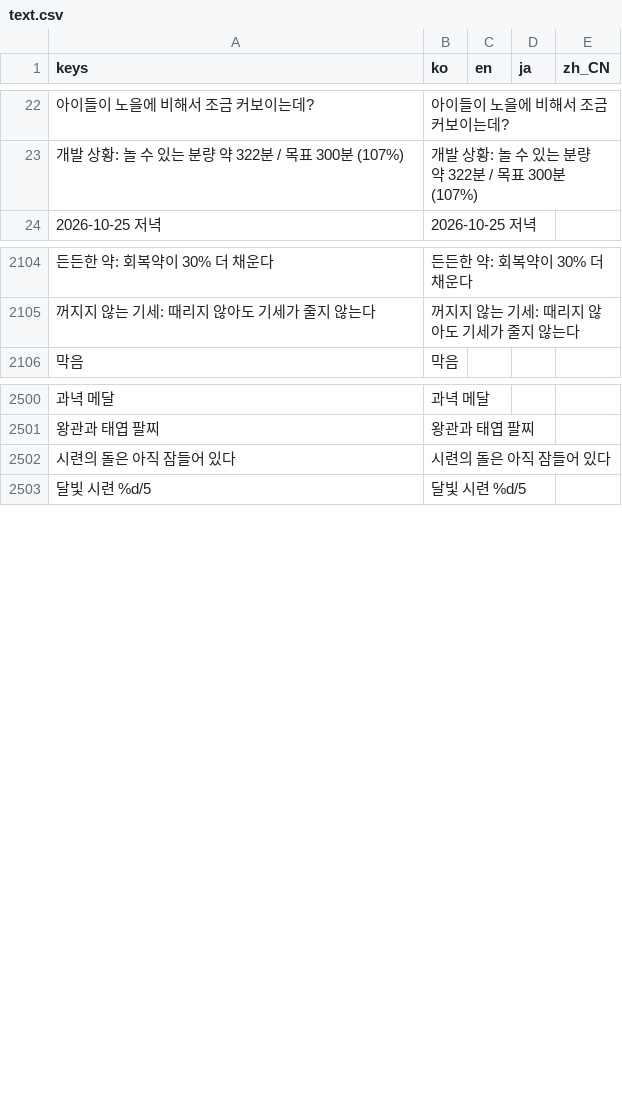
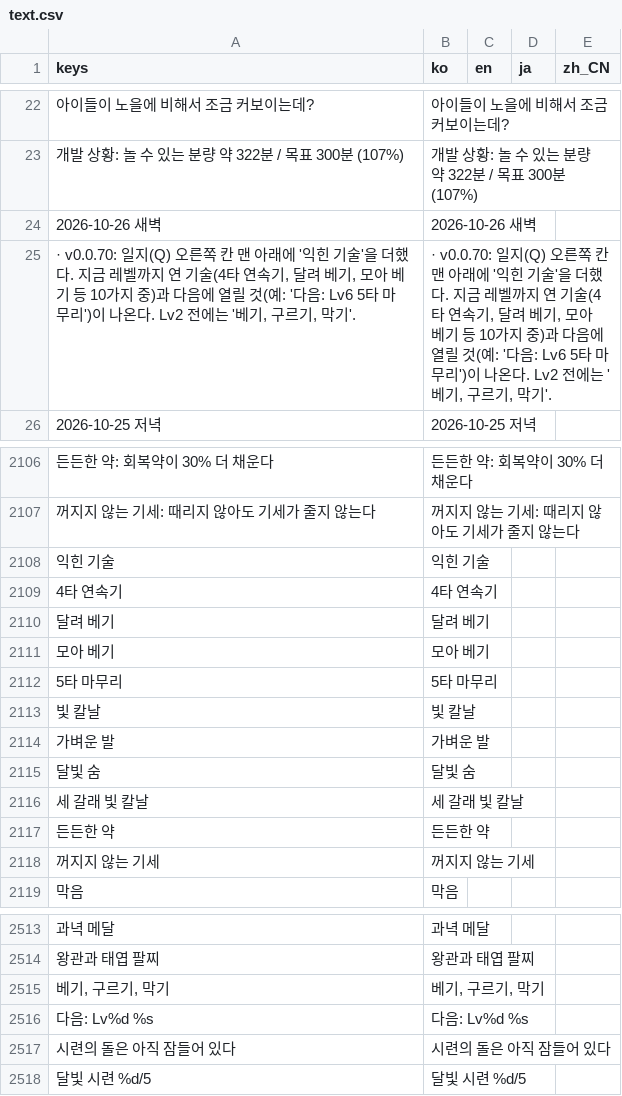
Before and after one commit to destory1984/the-crown-oddity, a CSV file: godot/i18n/text.csv, drawn as a sheet; only a part is shown, gaps mark what is left out; the diff names each change by its address in the sheet, - before the commit and + after, or states it on an @@ line.

```diff
--- a/godot/i18n/text.csv
+++ b/godot/i18n/text.csv
+row 24: 2026-10-26 새벽 | 2026-10-26 새벽
+row 25: · v0.0.70: 일지(Q) 오른쪽 칸 맨 아래에 '익힌 기술'을 더했다. 지금 레벨까지 연 기술(4타 연속기, 달려 베기, 모아 베기 등 10가지 중)과 다음에 열릴 것(예: '다음: Lv6 5타 마무리')이 나온다. Lv2 전에는 '베기, 구르기, 막기'. | · v0.0.70: 일지(Q) 오른쪽 칸 맨 아래에 '익힌 기술'을 더했다. 지금 레벨까지 연 기술(4타 연속기, 달려 베기, 모아 베기 등 10가지 중)과 다음에 열릴 것(예: '다음: Lv6 5타 마무리')이 나온다. Lv2 전에는 '베기, 구르기, 막기'.
+row 2108: 익힌 기술 | 익힌 기술
+row 2109: 4타 연속기 | 4타 연속기
+row 2110: 달려 베기 | 달려 베기
+row 2111: 모아 베기 | 모아 베기
+row 2112: 5타 마무리 | 5타 마무리
+row 2113: 빛 칼날 | 빛 칼날
+row 2114: 가벼운 발 | 가벼운 발
+row 2115: 달빛 숨 | 달빛 숨
+row 2116: 세 갈래 빛 칼날 | 세 갈래 빛 칼날
+row 2117: 든든한 약 | 든든한 약
+row 2118: 꺼지지 않는 기세 | 꺼지지 않는 기세
+row 2515: 베기, 구르기, 막기 | 베기, 구르기, 막기
+row 2516: 다음: Lv%d %s | 다음: Lv%d %s
```
Also changed, not shown: 10 other files.
